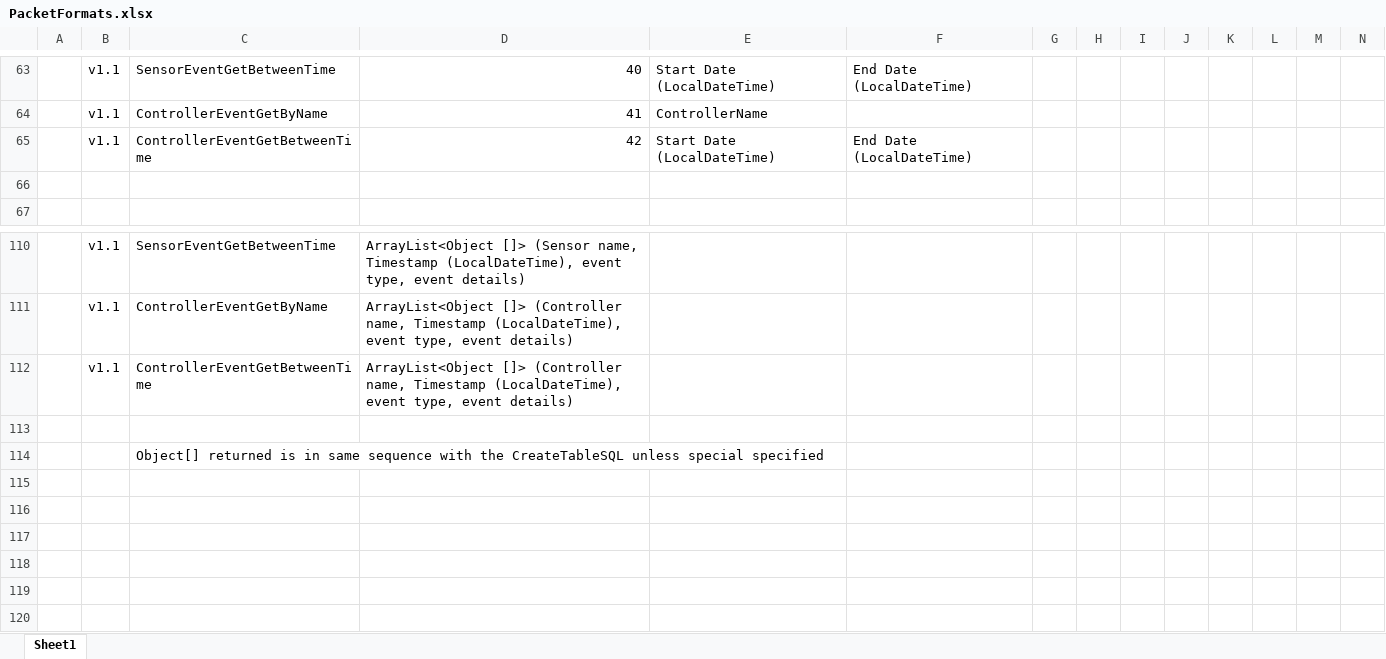
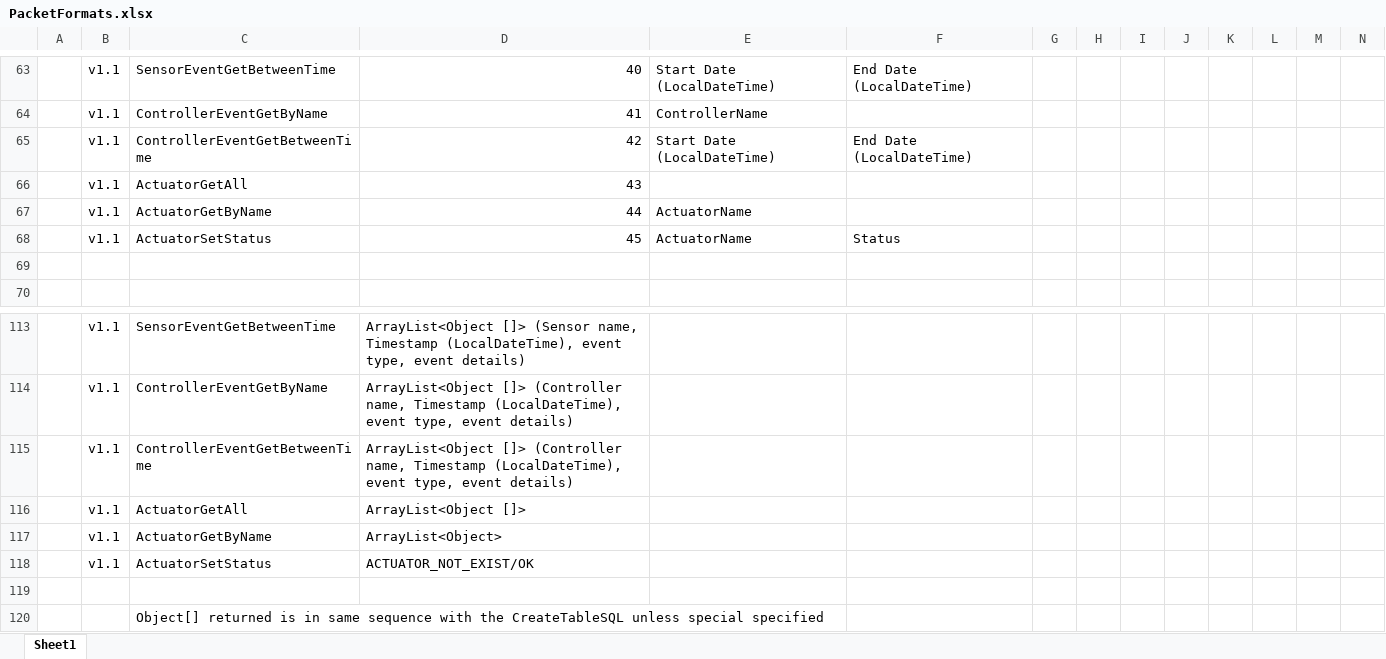
Before and after one commit to kingkingyyk/Chi, an Excel workbook: PacketFormats.xlsx, sheet Sheet1, drawn as a sheet; only a part is shown, gaps mark what is left out; values as stored, in another font and other column widths than the file's, no borders; the diff names each change by its address in the sheet, - before the commit and + after, or states it on an @@ line.

Commit message:
Tue 27 Sep 2016 22:35 commit by king
Code :
- GWTServer add actuator command
- ControllerPacketActuatorTrigger issues start thread instead of calling
the run method

```diff
--- a/PacketFormats.xlsx (sheet Sheet1)
+++ b/PacketFormats.xlsx (sheet Sheet1)
+row 66:  | v1.1 | ActuatorGetAll | 43
+row 67:  | v1.1 | ActuatorGetByName | 44 | ActuatorName
+row 68:  | v1.1 | ActuatorSetStatus | 45 | ActuatorName | Status
+row 116:  | v1.1 | ActuatorGetAll | ArrayList<Object []>
+row 117:  | v1.1 | ActuatorGetByName | ArrayList<Object>
+row 118:  | v1.1 | ActuatorSetStatus | ACTUATOR_NOT_EXIST/OK
```
Also changed, not shown: 2 other files.
